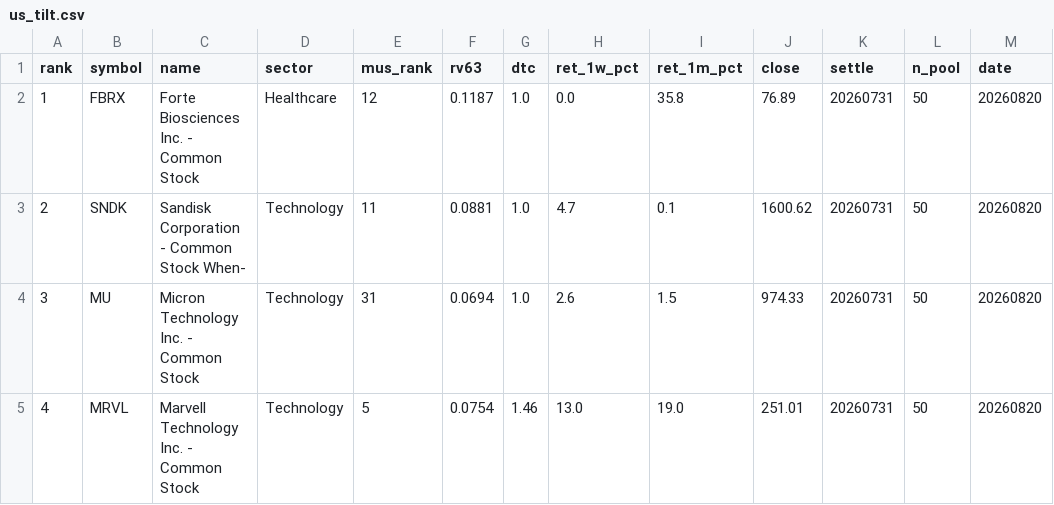
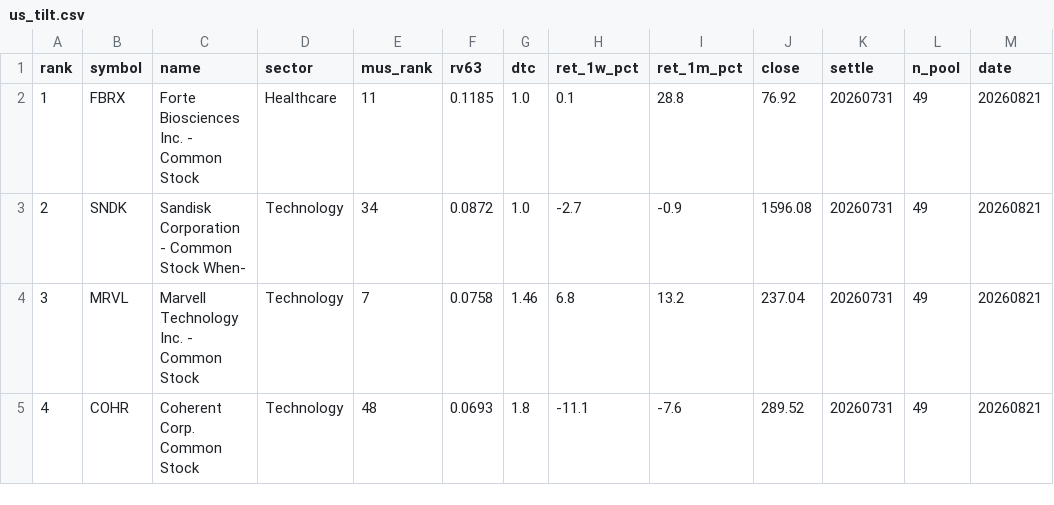
Before and after one commit to sj951027/us-screener, a CSV file: docs/data/us_tilt.csv, drawn as a sheet; only a part is shown; the diff covers the shown part only.

```diff
--- a/docs/data/us_tilt.csv
+++ b/docs/data/us_tilt.csv
@@ -1,5 +1,5 @@
 rank,symbol,name,sector,mus_rank,rv63,dtc,ret_1w_pct,ret_1m_pct,close,settle,n_pool,date
-1,FBRX,Forte Biosciences  Inc.  - Common Stock,Healthcare,12,0.1187,1.0,0.0,35.8,76.89,20260731,50,20260820
-2,SNDK,Sandisk Corporation - Common Stock When-,Technology,11,0.0881,1.0,4.7,0.1,1600.62,20260731,50,20260820
-3,MU,Micron Technology  Inc. - Common Stock,Technology,31,0.0694,1.0,2.6,1.5,974.33,20260731,50,20260820
-4,MRVL,Marvell Technology  Inc. - Common Stock,Technology,5,0.0754,1.46,13.0,19.0,251.01,20260731,50,20260820
+1,FBRX,Forte Biosciences  Inc.  - Common Stock,Healthcare,11,0.1185,1.0,0.1,28.8,76.92,20260731,49,20260821
+2,SNDK,Sandisk Corporation - Common Stock When-,Technology,34,0.0872,1.0,-2.7,-0.9,1596.08,20260731,49,20260821
+3,MRVL,Marvell Technology  Inc. - Common Stock,Technology,7,0.0758,1.46,6.8,13.2,237.04,20260731,49,20260821
+4,COHR,Coherent Corp. Common Stock,Technology,48,0.0693,1.8,-11.1,-7.6,289.52,20260731,49,20260821
```
Also changed, not shown: 57 edited cells elsewhere in this file, docs/data/us_latest.csv.
